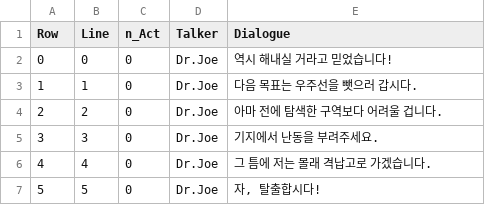
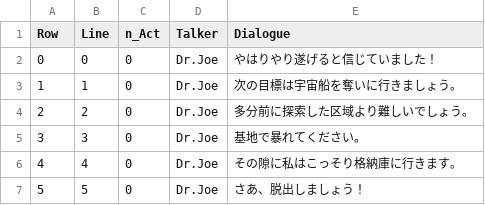
Before and after one commit to B477042/GraduationProject, a CSV file: EscapeGame/Content/MyFolder/DataTable/Dialogue_CutScene.csv, drawn as a sheet.

```diff
--- a/EscapeGame/Content/MyFolder/DataTable/Dialogue_CutScene.csv
+++ b/EscapeGame/Content/MyFolder/DataTable/Dialogue_CutScene.csv
@@ -1,7 +1,7 @@
 Row,Line,n_Act,Talker,Dialogue
-0,0,0,Dr.Joe,역시 해내실 거라고 믿었습니다!
-1,1,0,Dr.Joe,다음 목표는 우주선을 뺏으러 갑시다.
-2,2,0,Dr.Joe,아마 전에 탐색한 구역보다 어려울 겁니다.
-3,3,0,Dr.Joe,기지에서 난동을 부려주세요.
-4,4,0,Dr.Joe,그 틈에 저는 몰래 격납고로 가겠습니다.
-5,5,0,Dr.Joe,"자, 탈출합시다!"
+0,0,0,Dr.Joe,やはりやり遂げると信じていました！
+1,1,0,Dr.Joe,次の目標は宇宙船を奪いに行きましょう。
+2,2,0,Dr.Joe,多分前に探索した区域より難しいでしょう。
+3,3,0,Dr.Joe,基地で暴れてください。
+4,4,0,Dr.Joe,その隙に私はこっそり格納庫に行きます。
+5,5,0,Dr.Joe,さあ、脱出しましょう！
```
Also changed, not shown: EscapeGame/Content/MyFolder/DataTable/DT_TutorialNotifyMessages.csv, EscapeGame/Content/MyFolder/DataTable/Dialogue_Tutorial.csv, 11 other files.
